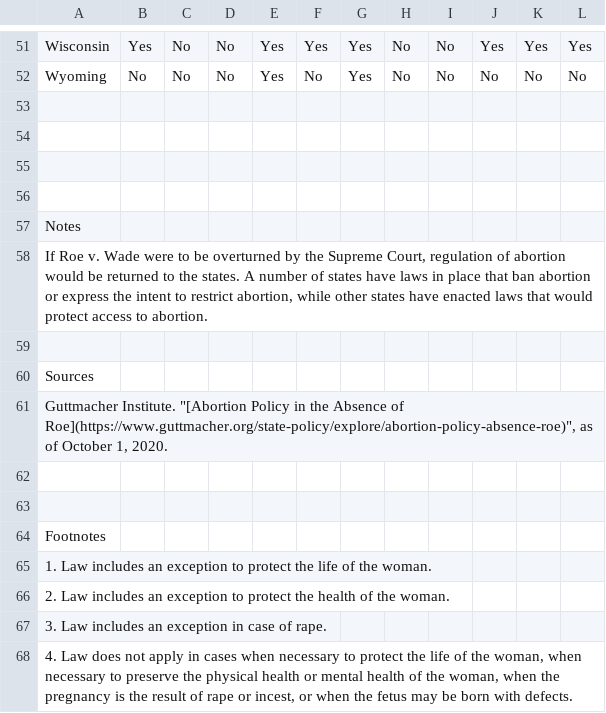
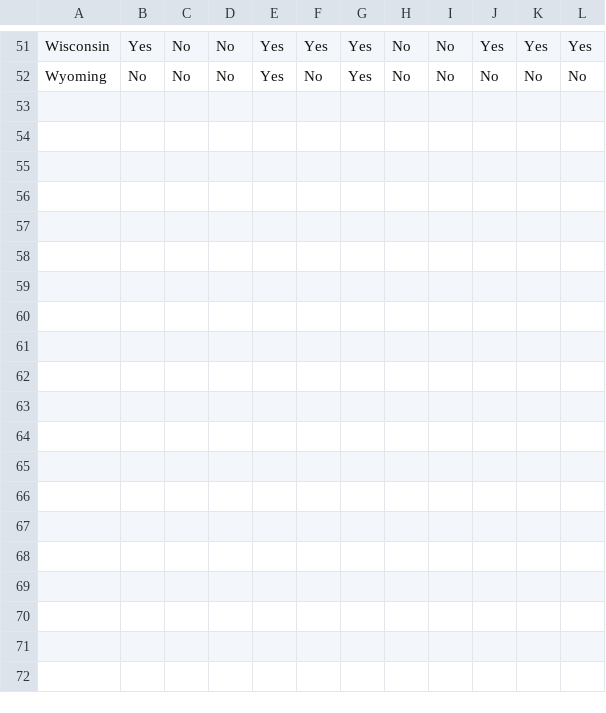
Before and after one commit to karenaklinkenberg/DS-2500, a CSV file: Abortion Policies.csv, drawn as a sheet; only a part is shown, gaps mark what is left out; the diff names each change by its address in the sheet, - before the commit and + after, or states it on an @@ line.

Commit message:
Update Abortion Policies.csv

```diff
--- a/Abortion Policies.csv
+++ b/Abortion Policies.csv
-row 53: (empty)
-row 54: (empty)
-row 55: (empty)
-row 56: (empty)
-row 57: Notes
-row 58: If Roe v. Wade were to be overturned by the Supreme Court, regulation of abortion would be returned to the states. A number of states have laws in place that ban abortion or express the intent to restrict abortion, while other states have enacted laws that would protect access to abortion.
-row 59: (empty)
-row 60: Sources
-row 61: Guttmacher Institute. "[Abortion Policy in the Absence of Roe](https://www.guttmacher.org/state-policy/explore/abortion-policy-absence-roe)", as of October 1, 2020.
-row 62: (empty)
-row 63: (empty)
-row 64: Footnotes
-row 65: 1. Law includes an exception to protect the life of the woman.
-row 66: 2. Law includes an exception to protect the health of the woman.
-row 67: 3. Law includes an exception in case of rape.
-row 68: 4. Law does not apply in cases when necessary to protect the life of the woman, when necessary to preserve the physical health or mental health of the woman, when the pregnancy is the result of rape or incest, or when the fetus may be born with defects.
```
